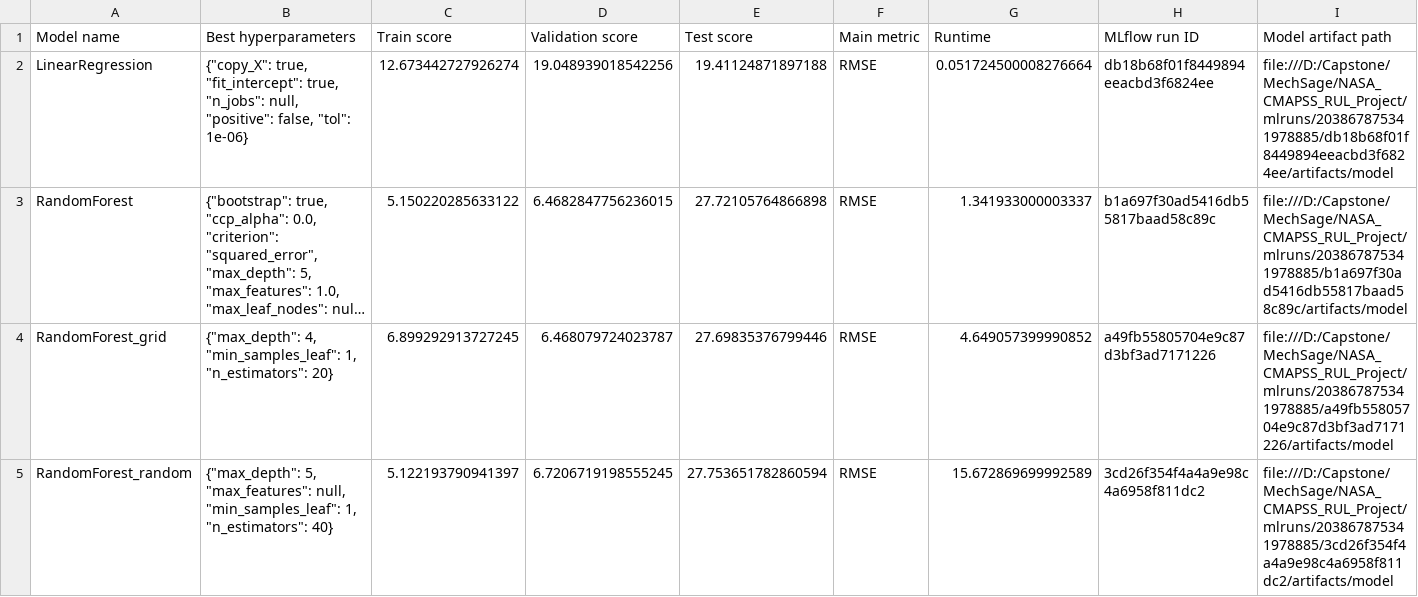
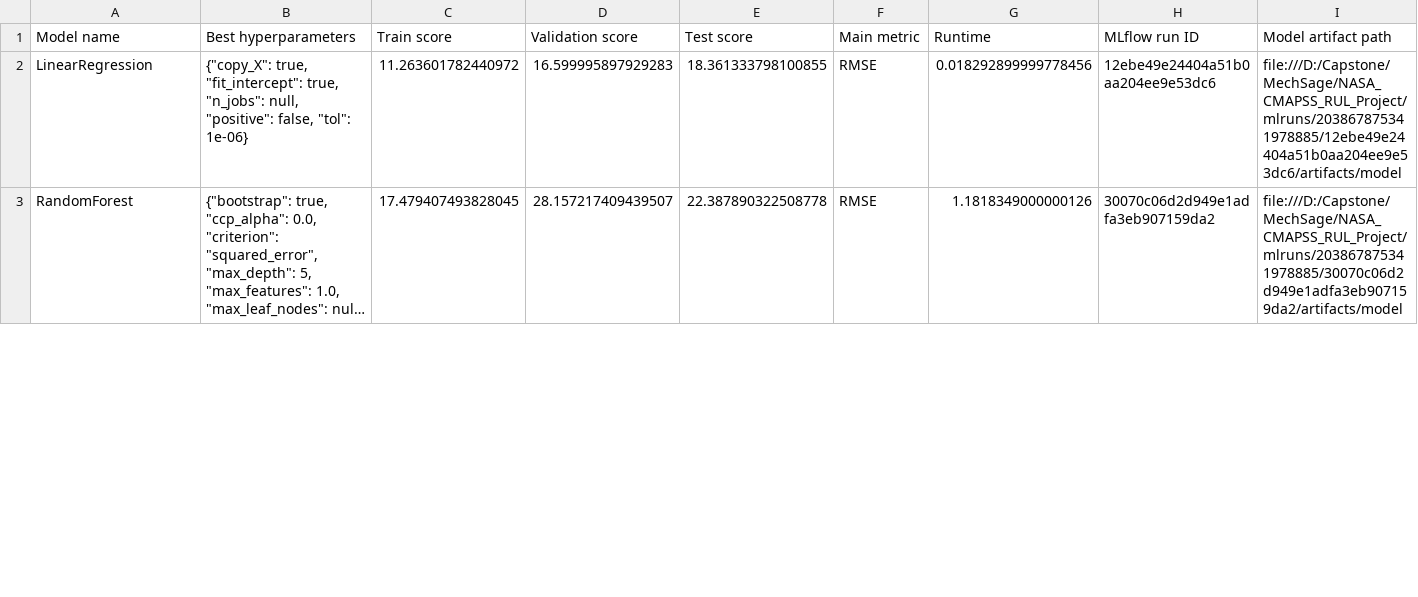
Before and after one commit to shubhamrangdal2001-hash/MechSage, a CSV file: NASA_CMAPSS_RUL_Project/reports/model_comparison_FD004.csv, drawn as a sheet; only a part is shown; long unchanged cells end in …; rows hold the shown columns only; the diff covers the shown part only; the diff names each change by its address in the sheet, - before the commit and + after, or states it on an @@ line.

```diff
--- a/NASA_CMAPSS_RUL_Project/reports/model_comparison_FD004.csv
+++ b/NASA_CMAPSS_RUL_Project/reports/model_comparison_FD004.csv
-C2 (Train score): 12.673442727926274
+C2 (Train score): 11.263601782440972
-D2 (Validation score): 19.048939018542256
+D2 (Validation score): 16.599995897929283
-E2 (Test score): 19.41124871897188
+E2 (Test score): 18.361333798100855
-G2 (Runtime): 0.051724500008276664
+G2 (Runtime): 0.018292899999778456
-H2 (MLflow run ID): db18b68f01f8449894eeacbd3f6824ee
+H2 (MLflow run ID): 12ebe49e24404a51b0aa204ee9e53dc6
-I2 (Model artifact path): file:///D:/Capstone/MechSage/NASA_CMAPSS_RUL_Project/mlruns/203867875341978885/db18b68f01f8449894eeacbd3f6824ee/artifacts/model
+I2 (Model artifact path): file:///D:/Capstone/MechSage/NASA_CMAPSS_RUL_Project/mlruns/203867875341978885/12ebe49e24404a51b0aa204ee9e53dc6/artifacts/model
-C3 (Train score): 5.150220285633122
+C3 (Train score): 17.479407493828045
-D3 (Validation score): 6.4682847756236015
+D3 (Validation score): 28.157217409439507
-E3 (Test score): 27.72105764866898
+E3 (Test score): 22.387890322508778
-G3 (Runtime): 1.341933000003337
+G3 (Runtime): 1.1818349000000126
-H3 (MLflow run ID): b1a697f30ad5416db55817baad58c89c
+H3 (MLflow run ID): 30070c06d2d949e1adfa3eb907159da2
-I3 (Model artifact path): file:///D:/Capstone/MechSage/NASA_CMAPSS_RUL_Project/mlruns/203867875341978885/b1a697f30ad5416db55817baad58c89c/artifacts/model
+I3 (Model artifact path): file:///D:/Capstone/MechSage/NASA_CMAPSS_RUL_Project/mlruns/203867875341978885/30070c06d2d949e1adfa3eb907159da2/artifacts/model
-row 4: RandomForest_grid | {"max_depth": 4, "min_samples_leaf": 1, "n_estimators": 20} | 6.899292913727245 | 6.468079724023787 | 27.69835376799446 | RMSE | 4.649057399990852 | a49fb55805704e9c87d3bf3ad7171226 | file:///D:/Capstone/MechSage/NASA_CMAPSS_RUL_Project/mlruns/203867875341978885/a49fb55805704e9c87d3bf3ad7171226/artifacts/model
-row 5: RandomForest_random | {"max_depth": 5, "max_features": null, "min_samples_leaf": 1, "n_estimators": 40} | 5.122193790941397 | 6.7206719198555245 | 27.753651782860594 | RMSE | 15.672869699992589 | 3cd26f354f4a4a9e98c4a6958f811dc2 | file:///D:/Capstone/MechSage/NASA_CMAPSS_RUL_Project/mlruns/203867875341978885/3cd26f354f4a4a9e98c4a6958f811dc2/artifacts/model
```
Also changed, not shown: 10 removed rows and 13 edited cells elsewhere in this file, NASA_CMAPSS_RUL_Project/reports/model_comparison_FD001.csv, NASA_CMAPSS_RUL_Project/reports/model_comparison_FD002.csv, 39 other files.
